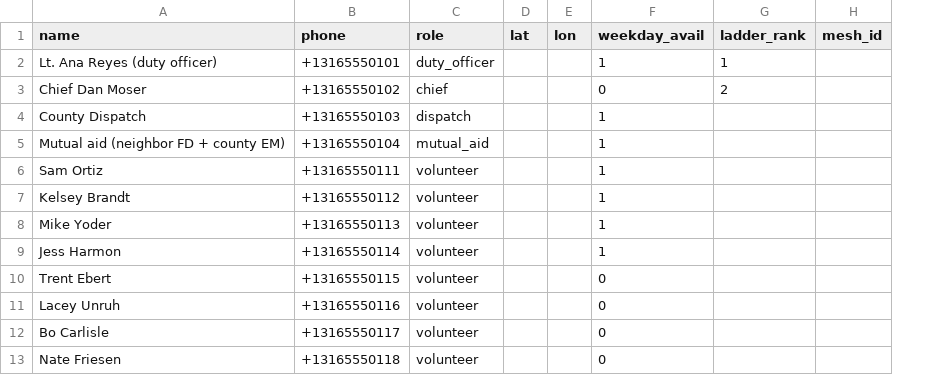
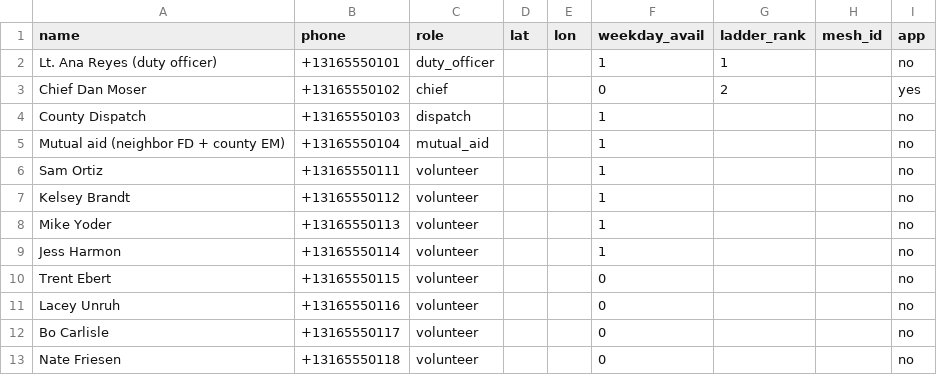
Before and after one commit to isaksmith/Firewatch, a CSV file: backend/data/districts/cottonwood-creek/roster.csv, drawn as a sheet; only a part is shown; the diff names each change by its address in the sheet, - before the commit and + after, or states it on an @@ line.

Commit message:
Phone app server side: FW1 alert code, region packs (cwc and three packet counties), tiny feed, app-link text, FW1 on the mesh channel, FIRE reports with coordinates

```diff
--- a/backend/data/districts/cottonwood-creek/roster.csv
+++ b/backend/data/districts/cottonwood-creek/roster.csv
+column I (app), rows 2-13: no | yes | no | no | no | no | no | no | no | no | no | no
```
Also changed, not shown: 25 other files.
